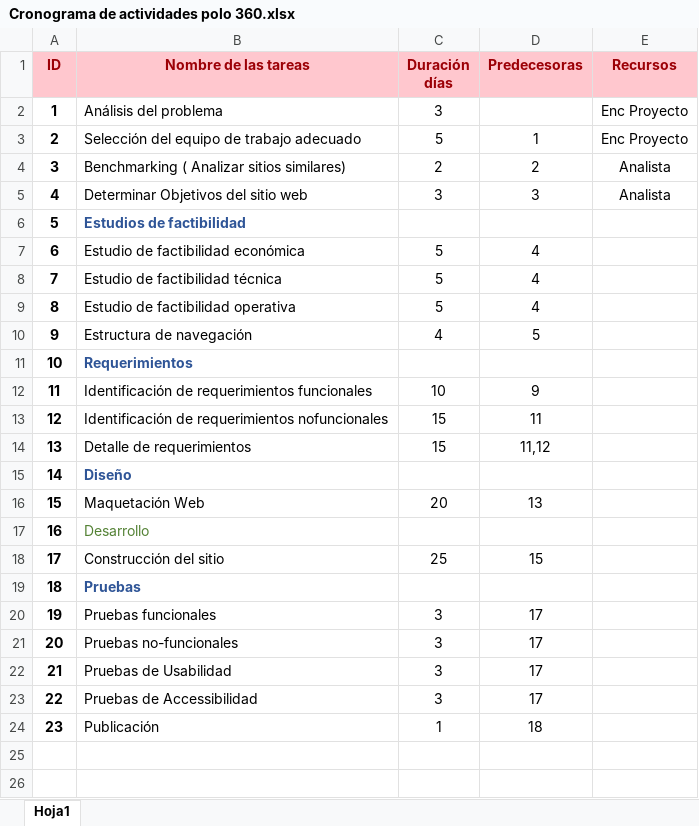
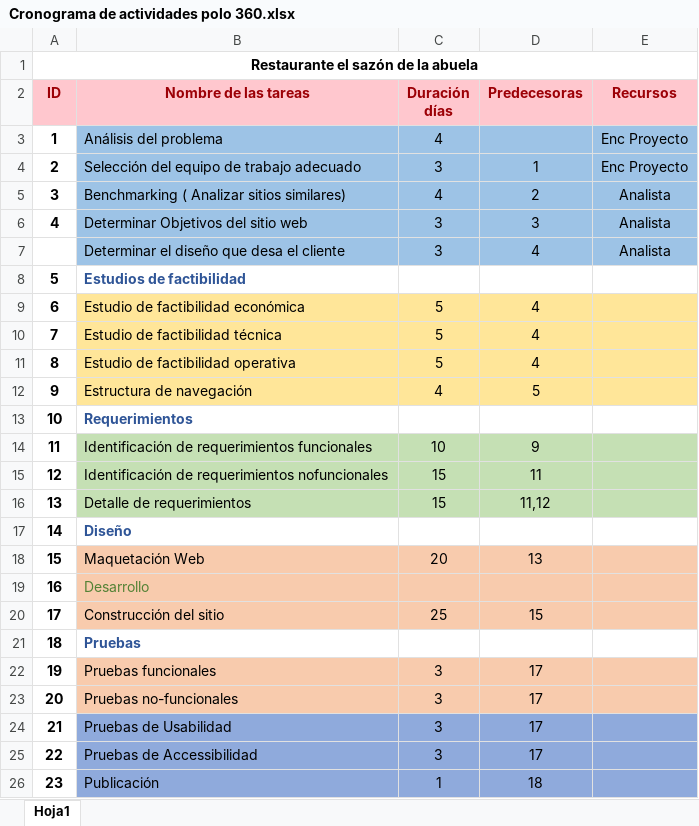
Before and after one commit to AnadelisC/Proyecto-2, an Excel workbook: Proyecto 2/Cronograma de actividades polo 360.xlsx, sheet Hoja1, drawn as a sheet; values as stored, in another font and other column widths than the file's, no borders; charts and pictures not drawn; addresses are those after the commit; the diff names each change by its address in the sheet, - before the commit and + after, or states it on an @@ line.

Commit message:
inicio con las indicaciones del proyecto en cada archivo

```diff
--- a/Proyecto 2/Cronograma de actividades polo 360.xlsx (sheet Hoja1)
+++ b/Proyecto 2/Cronograma de actividades polo 360.xlsx (sheet Hoja1)
+row 1: Restaurante el sazón de la abuela
-B3:E6 fill: none
+B3:E6 fill: #9DC3E6
-C3 (Duración días): 3
+C3 (Duración días): 4
-C4 (Duración días): 5
+C4 (Duración días): 3
-C5 (Duración días): 2
+C5 (Duración días): 4
+row 7:  | Determinar el diseño que desa el cliente | 3 | 4 | Analista
-B9:E12 fill: none
+B9:E12 fill: #FFE699
-B14:E16 fill: none
+B14:E16 fill: #C5E0B4
-B18:E20 fill: none
+B18:E20 fill: #F8CBAD
-B22:E23 fill: none
+B22:E23 fill: #F8CBAD
-B24:E26 fill: none
+B24:E26 fill: #8FAADC
```
Also changed, not shown: charts or pictures, Proyecto 2/Estudio de factibilida POLO360.xlsx, 1 other file.
